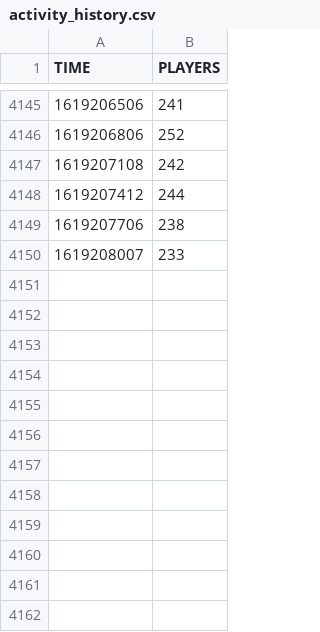
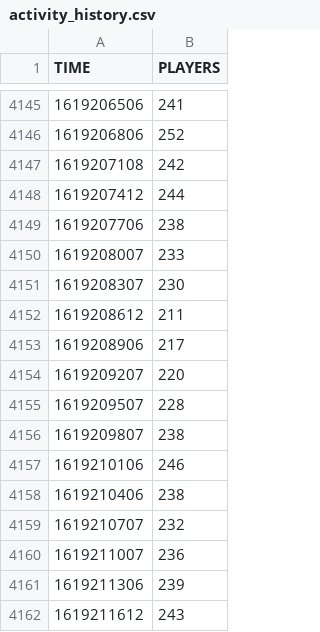
Before and after one commit to Rphad/Decentraland-Online-Users, a CSV file: activity_history.csv, drawn as a sheet; only a part is shown, gaps mark what is left out; the diff names each change by its address in the sheet, - before the commit and + after, or states it on an @@ line.

Commit message:
Updated data. 23-04-2021 at 21H01 UTC

```diff
--- a/activity_history.csv
+++ b/activity_history.csv
+row 4151: 1619208307 | 230
+row 4152: 1619208612 | 211
+row 4153: 1619208906 | 217
+row 4154: 1619209207 | 220
+row 4155: 1619209507 | 228
+row 4156: 1619209807 | 238
+row 4157: 1619210106 | 246
+row 4158: 1619210406 | 238
+row 4159: 1619210707 | 232
+row 4160: 1619211007 | 236
+row 4161: 1619211306 | 239
+row 4162: 1619211612 | 243
```
